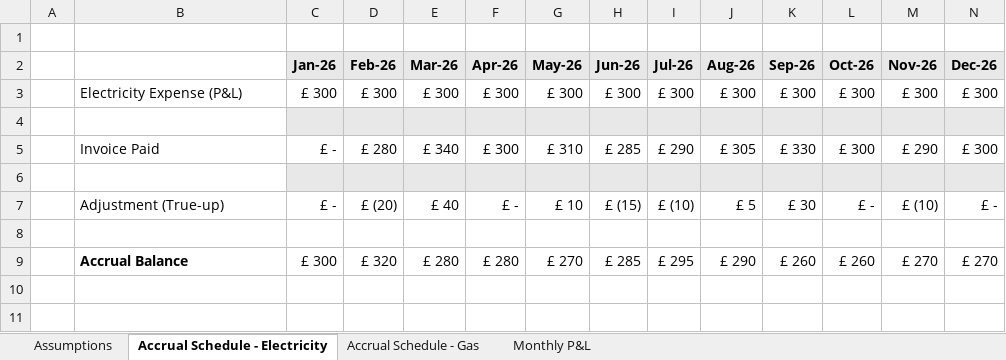
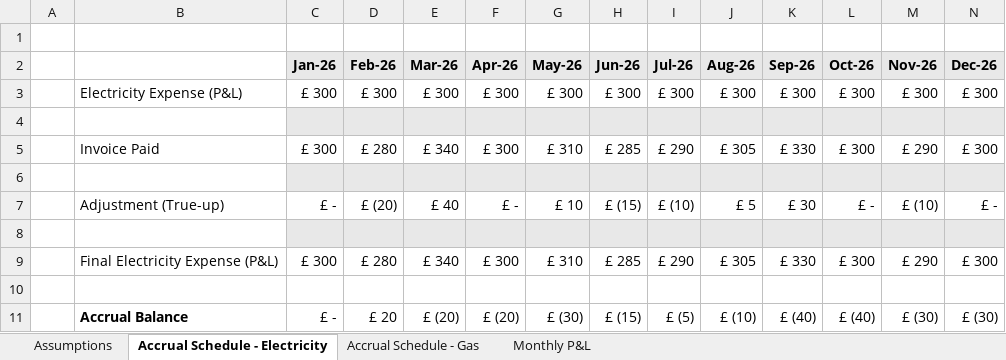
Before and after one commit to SherbulMohammed/accruals-utilities-excel, an Excel workbook: Utilities Accural Project v2.xlsx, sheet Accrual Schedule - Electricity, drawn as a sheet; values as stored, in another font and other column widths than the file's, no borders; conditional formats not drawn; addresses are those after the commit; the diff names each change by its address in the sheet, - before the commit and + after, or states it on an @@ line.

Commit message:
Add files via upload
Added Final Expense (P&L) rows to both Accrual Electricity and Accrual Gas

```diff
--- a/Utilities Accural Project v2.xlsx (sheet Accrual Schedule - Electricity)
+++ b/Utilities Accural Project v2.xlsx (sheet Accrual Schedule - Electricity)
-C5 (Jan-26): £ -
+C5 (Jan-26): £ 300
-C8:N8 fill: none
+C8:N8 fill: #E8E8E8
+row 9:  | Final Electricity Expense (P&L) | £ 300 | £ 280 | £ 340 | £ 300 | £ 310 | £ 285 | £ 290 | £ 305 | £ 330 | £ 300 | £ 290 | £ 300
-row 10:  | Accrual Balance | £ 300 | £ 320 | £ 280 | £ 280 | £ 270 | £ 285 | £ 295 | £ 290 | £ 260 | £ 260 | £ 270 | £ 270
+row 10: (empty)
+row 11:  | Accrual Balance | £ - | £ 20 | £ (20) | £ (20) | £ (30) | £ (15) | £ (5) | £ (10) | £ (40) | £ (40) | £ (30) | £ (30)
```
Also changed, not shown: sheet Accrual Schedule - Gas.
